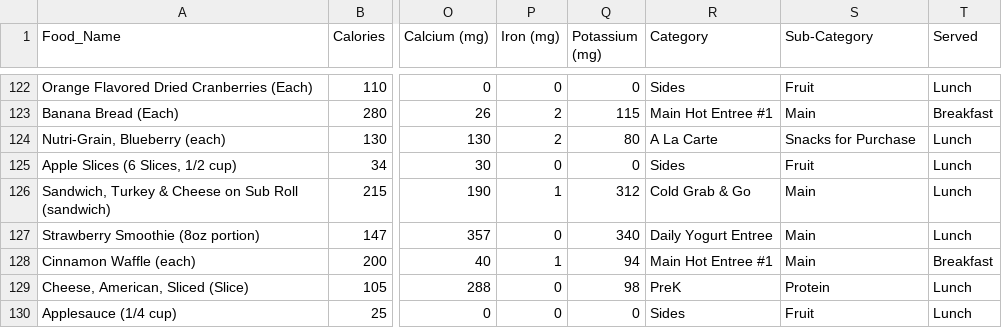
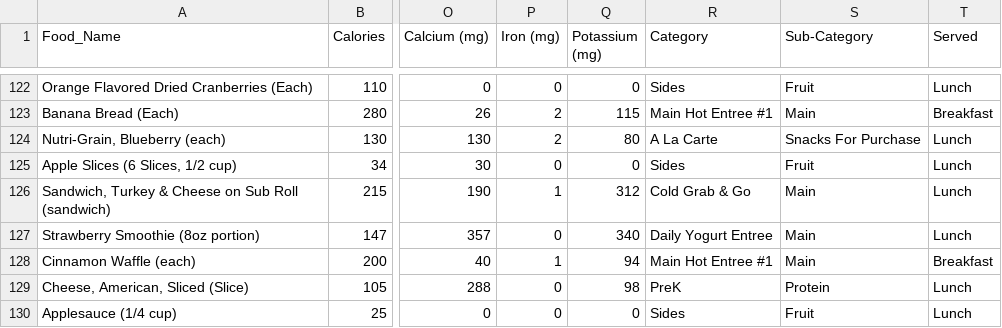
Before and after one commit to JupiK9/fall-2025-group2, a CSV file: src/data/preprocessed-data/fcps_nutrition_values.csv, drawn as a sheet; only a part is shown, gaps mark what is left out; the diff names each change by its address in the sheet, - before the commit and + after, or states it on an @@ line.

```diff
--- a/src/data/preprocessed-data/fcps_nutrition_values.csv
+++ b/src/data/preprocessed-data/fcps_nutrition_values.csv
-S124 (Sub-Category): Snacks for Purchase
+S124 (Sub-Category): Snacks For Purchase
```
Also changed, not shown: 13 other files.
